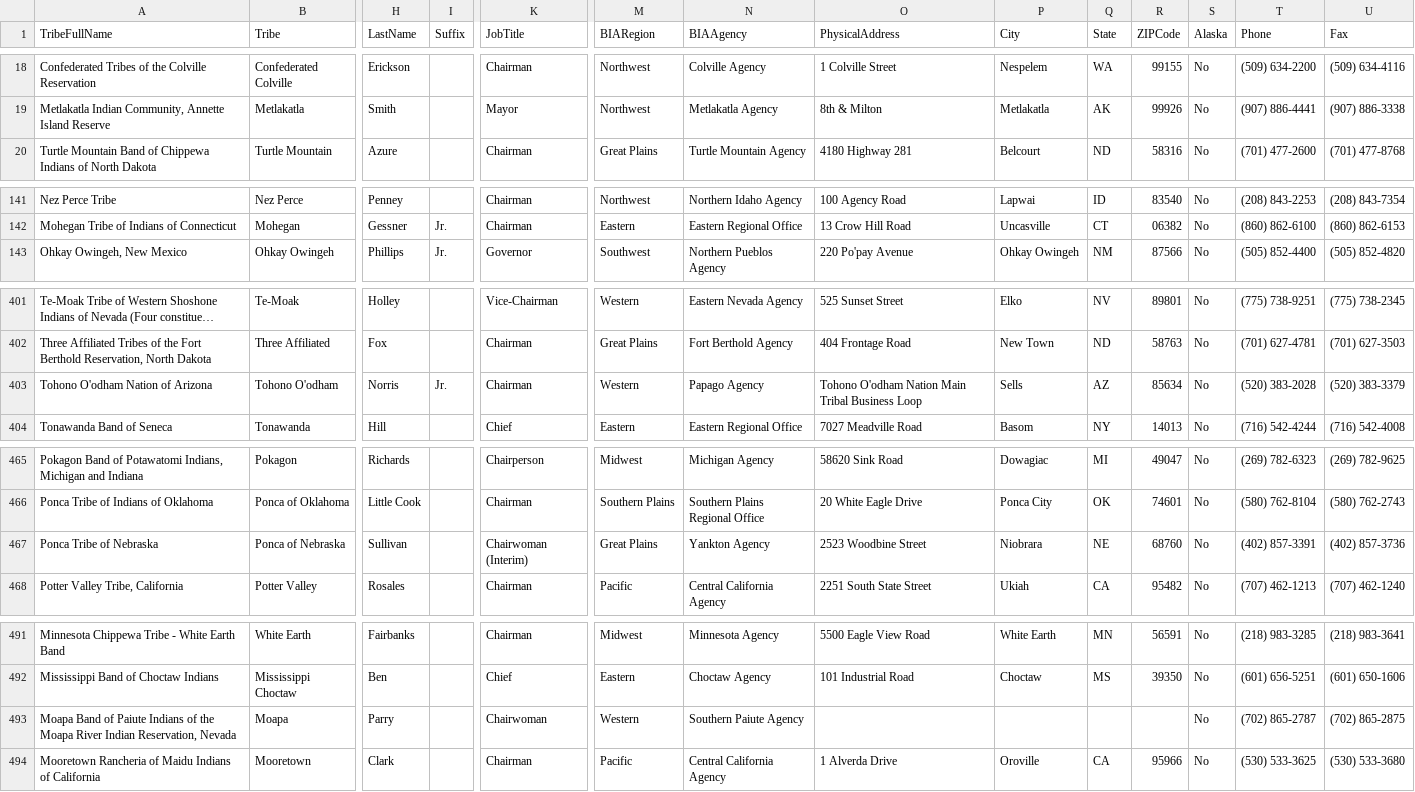
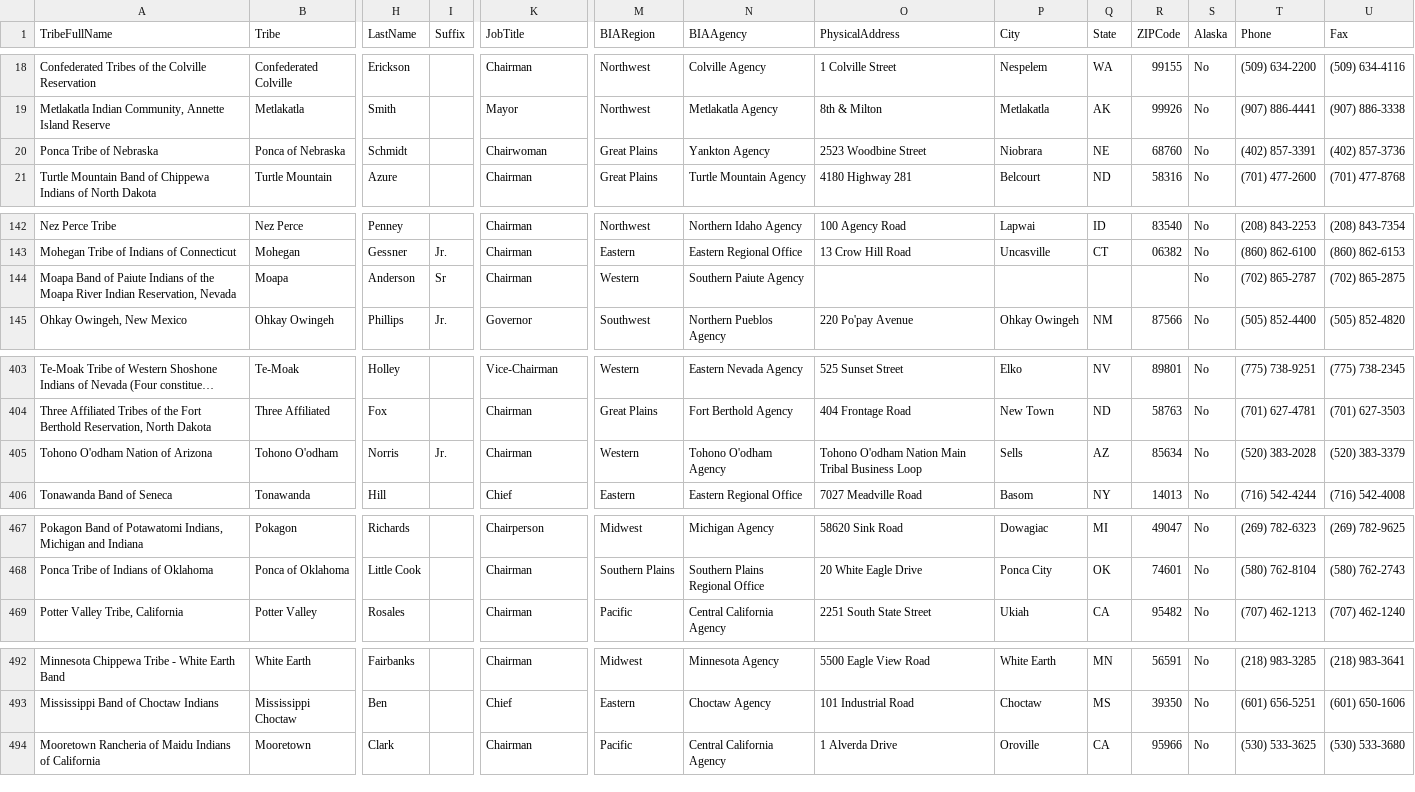
Before and after one commit to cisagov/flat-tribal-leaders, a CSV file: tribal-leaders.csv, drawn as a sheet; only a part is shown, gaps mark what is left out; long unchanged cells end in …; removed rows and columns are numbered as before the commit, all else as after; rows hold the shown columns only; the diff names each change by its address in the sheet, - before the commit and + after, or states it on an @@ line.

Commit message:
Flat: latest data (2023-01-24T06:11:22.894Z) {   "date": "2023-01-24T06:11:22.894Z",   "files": [     {       "name": "tribal-leaders.csv",       "deltaBytes": 58,       "source": "https://www.bia.gov/tribal-leaders-csv"     }   ] }

```diff
--- a/tribal-leaders.csv
+++ b/tribal-leaders.csv
+row 20: Ponca Tribe of Nebraska | Ponca of Nebraska | Schmidt |  | Chairwoman | Great Plains | Yankton Agency | 2523 Woodbine Street | Niobrara | NE | 68760 | No | (402) 857-3391 | (402) 857-3736
+row 144: Moapa Band of Paiute Indians of the Moapa River Indian Reservation, Nevada | Moapa | Anderson | Sr | Chairman | Western | Southern Paiute Agency |  |  |  |  | No | (702) 865-2787 | (702) 865-2875
-N405 (BIAAgency): Papago Agency
+N405 (BIAAgency): Tohono O'odham Agency
-row 467: Ponca Tribe of Nebraska | Ponca of Nebraska | Sullivan |  | Chairwoman (Interim) | Great Plains | Yankton Agency | 2523 Woodbine Street | Niobrara | NE | 68760 | No | (402) 857-3391 | (402) 857-3736
-row 493: Moapa Band of Paiute Indians of the Moapa River Indian Reservation, Nevada | Moapa | Parry |  | Chairwoman | Western | Southern Paiute Agency |  |  |  |  | No | (702) 865-2787 | (702) 865-2875
```
